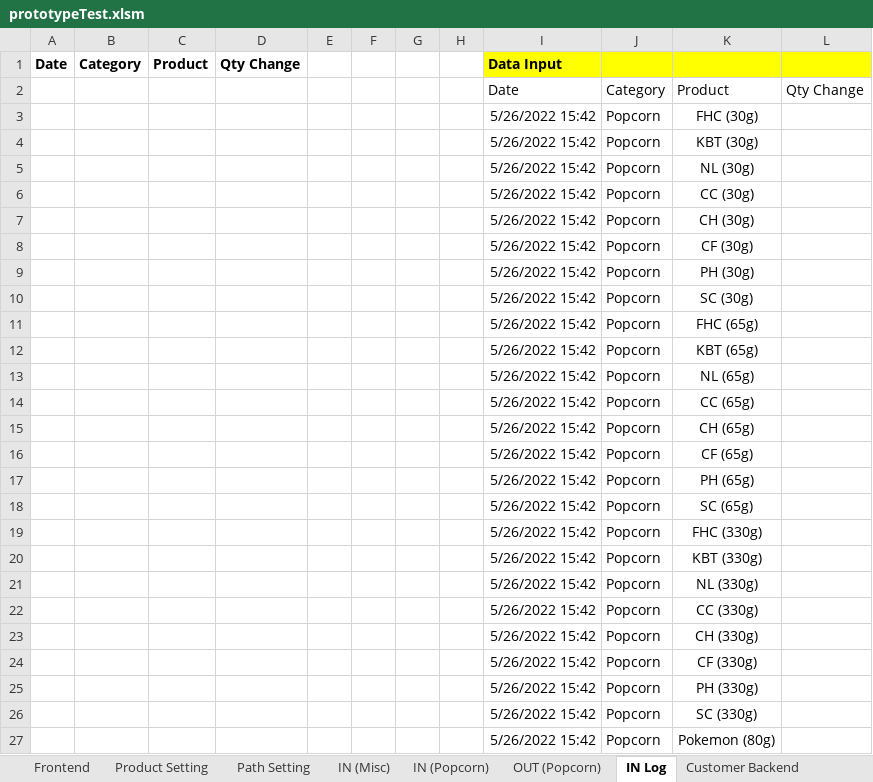
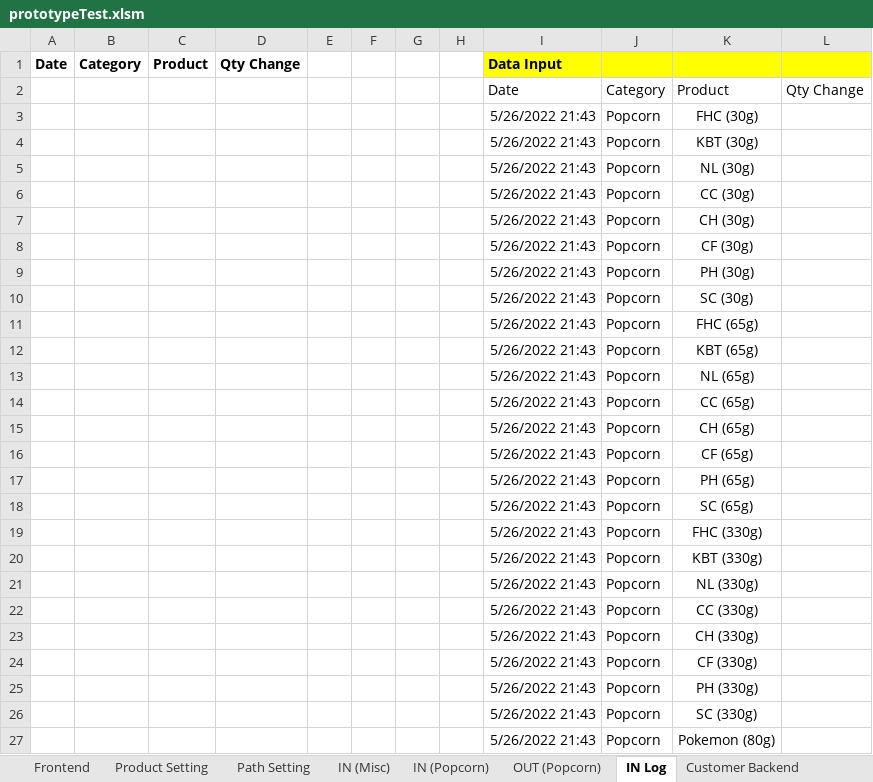
Before and after one commit to TKG-IT-team/Inventory-System, an Excel workbook: prototypeTest.xlsm, sheet IN Log, drawn as a sheet; values as stored, in another font and other column widths than the file's, no borders; charts and pictures not drawn; the diff names each change by its address in the sheet, - before the commit and + after, or states it on an @@ line.

```diff
--- a/prototypeTest.xlsm (sheet IN Log)
+++ b/prototypeTest.xlsm (sheet IN Log)
-I3:I27 (Data Input): 5/26/2022 15:42
+I3:I27 (Data Input): 5/26/2022 21:43
```
Also changed, not shown: sheet Path Setting, other sheet tabs, charts or pictures, 4 other files.
